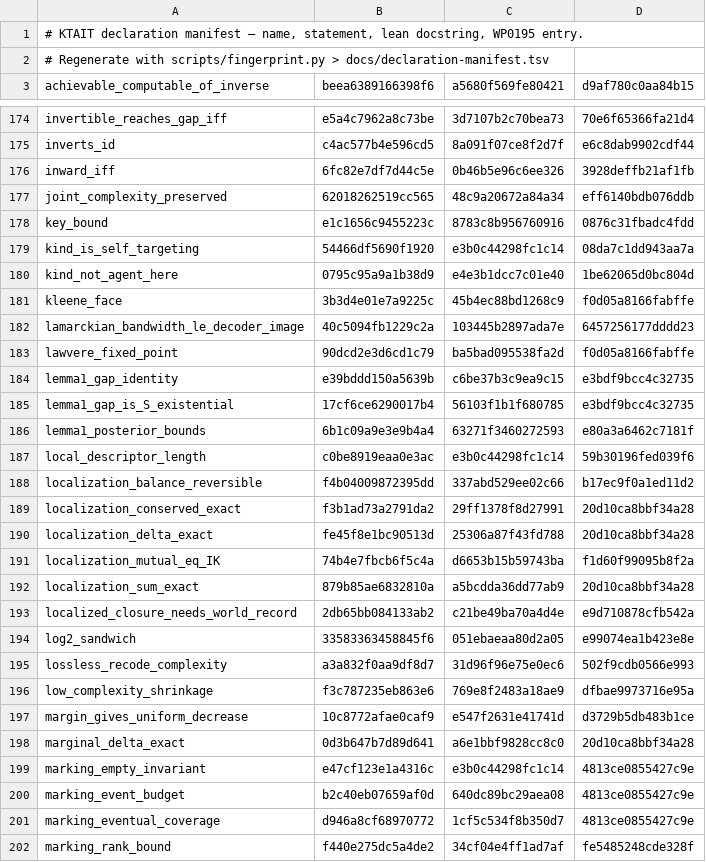
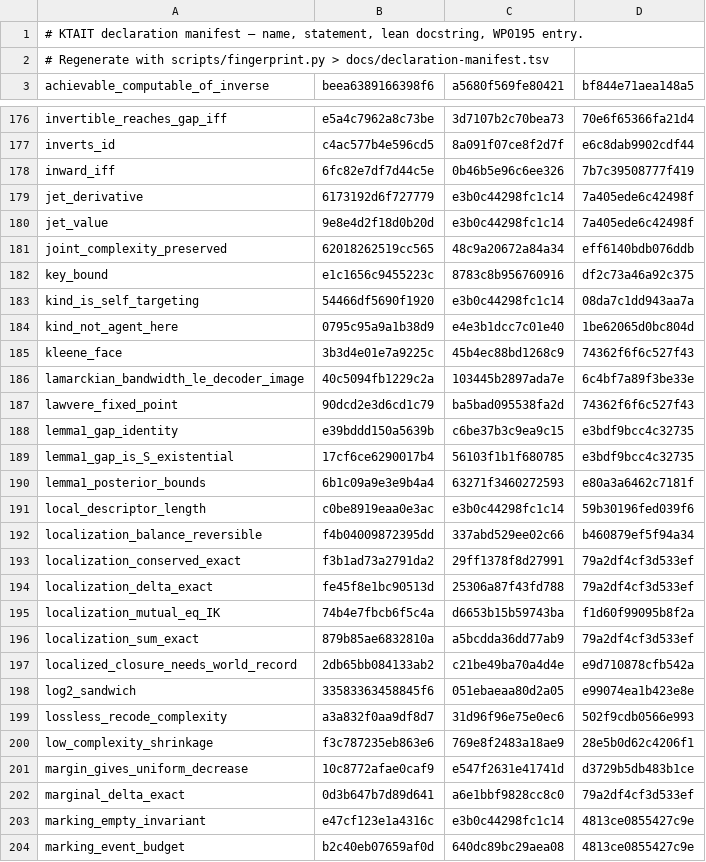
Before and after one commit to giulioruffini/KTAIT, a TSV file: docs/declaration-manifest.tsv, drawn as a sheet; only a part is shown, gaps mark what is left out; the shorter side is filled out with more unchanged rows; the diff covers the shown part only.

```diff
--- a/docs/declaration-manifest.tsv
+++ b/docs/declaration-manifest.tsv
@@ -2,2 +2,2 @@
 # Regenerate with scripts/fingerprint.py > docs/declaration-manifest.tsv
-achievable_computable_of_inverse	beea6389166398f6	a5680f569fe80421	d9af780c0aa84b15
+achievable_computable_of_inverse	beea6389166398f6	a5680f569fe80421	bf844e71aea148a5
@@ -175,10 +177,12 @@ invertible_reaches_gap_iff	e5a4c7962a8c73be	3d7107b2c70bea73	70e6f65366fa21d4
 inverts_id	c4ac577b4e596cd5	8a091f07ce8f2d7f	e6c8dab9902cdf44
-inward_iff	6fc82e7df7d44c5e	0b46b5e96c6ee326	3928deffb21af1fb
+inward_iff	6fc82e7df7d44c5e	0b46b5e96c6ee326	7b7c39508777f419
+jet_derivative	6173192d6f727779	e3b0c44298fc1c14	7a405ede6c42498f
+jet_value	9e8e4d2f18d0b20d	e3b0c44298fc1c14	7a405ede6c42498f
 joint_complexity_preserved	62018262519cc565	48c9a20672a84a34	eff6140bdb076ddb
-key_bound	e1c1656c9455223c	8783c8b956760916	0876c31fbadc4fdd
+key_bound	e1c1656c9455223c	8783c8b956760916	df2c73a46a92c375
 kind_is_self_targeting	54466df5690f1920	e3b0c44298fc1c14	08da7c1dd943aa7a
 kind_not_agent_here	0795c95a9a1b38d9	e4e3b1dcc7c01e40	1be62065d0bc804d
-kleene_face	3b3d4e01e7a9225c	45b4ec88bd1268c9	f0d05a8166fabffe
-lamarckian_bandwidth_le_decoder_image	40c5094fb1229c2a	103445b2897ada7e	6457256177dddd23
-lawvere_fixed_point	90dcd2e3d6cd1c79	ba5bad095538fa2d	f0d05a8166fabffe
+kleene_face	3b3d4e01e7a9225c	45b4ec88bd1268c9	74362f6f6c527f43
+lamarckian_bandwidth_le_decoder_image	40c5094fb1229c2a	103445b2897ada7e	6c4bf7a89f3be33e
+lawvere_fixed_point	90dcd2e3d6cd1c79	ba5bad095538fa2d	74362f6f6c527f43
 lemma1_gap_identity	e39bddd150a5639b	c6be37b3c9ea9c15	e3bdf9bcc4c32735
@@ -187,7 +191,7 @@ lemma1_posterior_bounds	6b1c09a9e3e9b4a4	63271f3460272593	e80a3a6462c7181f
 local_descriptor_length	c0be8919eaa0e3ac	e3b0c44298fc1c14	59b30196fed039f6
-localization_balance_reversible	f4b04009872395dd	337abd529ee02c66	b17ec9f0a1ed11d2
-localization_conserved_exact	f3b1ad73a2791da2	29ff1378f8d27991	20d10ca8bbf34a28
-localization_delta_exact	fe45f8e1bc90513d	25306a87f43fd788	20d10ca8bbf34a28
+localization_balance_reversible	f4b04009872395dd	337abd529ee02c66	b460879ef5f94a34
+localization_conserved_exact	f3b1ad73a2791da2	29ff1378f8d27991	79a2df4cf3d533ef
+localization_delta_exact	fe45f8e1bc90513d	25306a87f43fd788	79a2df4cf3d533ef
 localization_mutual_eq_IK	74b4e7fbcb6f5c4a	d6653b15b59743ba	f1d60f99095b8f2a
-localization_sum_exact	879b85ae6832810a	a5bcdda36dd77ab9	20d10ca8bbf34a28
+localization_sum_exact	879b85ae6832810a	a5bcdda36dd77ab9	79a2df4cf3d533ef
 localized_closure_needs_world_record	2db65bb084133ab2	c21be49ba70a4d4e	e9d710878cfb542a
@@ -195,5 +199,5 @@ log2_sandwich	33583363458845f6	051ebaeaa80d2a05	e99074ea1b423e8e
 lossless_recode_complexity	a3a832f0aa9df8d7	31d96f96e75e0ec6	502f9cdb0566e993
-low_complexity_shrinkage	f3c787235eb863e6	769e8f2483a18ae9	dfbae9973716e95a
+low_complexity_shrinkage	f3c787235eb863e6	769e8f2483a18ae9	28e5b0d62c4206f1
 margin_gives_uniform_decrease	10c8772afae0caf9	e547f2631e41741d	d3729b5db483b1ce
-marginal_delta_exact	0d3b647b7d89d641	a6e1bbf9828cc8c0	20d10ca8bbf34a28
+marginal_delta_exact	0d3b647b7d89d641	a6e1bbf9828cc8c0	79a2df4cf3d533ef
 marking_empty_invariant	e47cf123e1a4316c	e3b0c44298fc1c14	4813ce0855427c9e
```
Also changed, not shown: 4 added rows and 127 edited cells elsewhere in this file, 8 other files.
